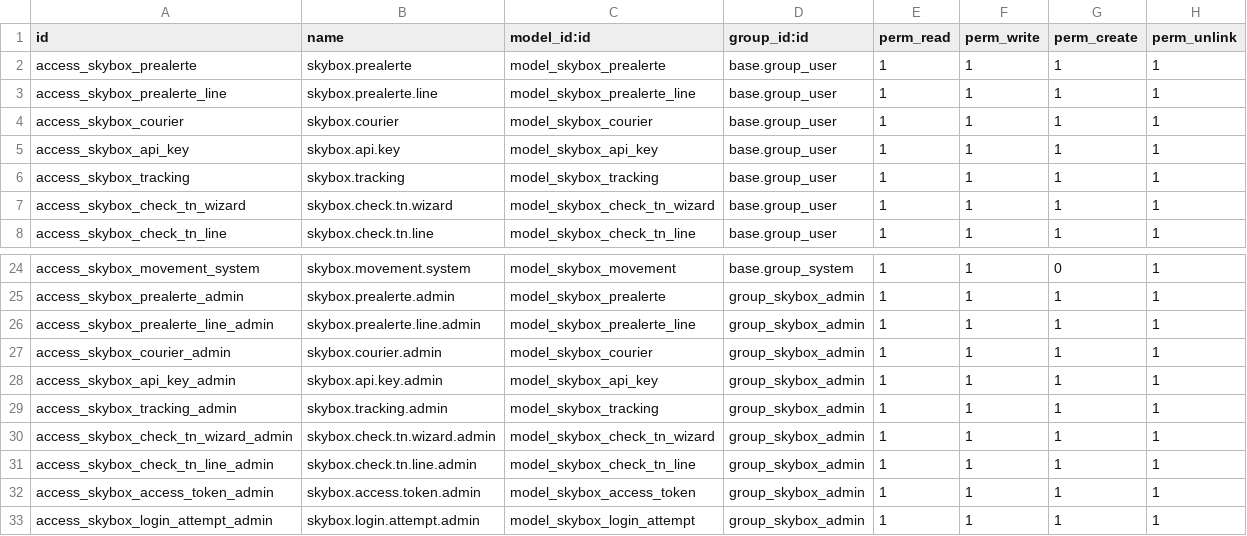
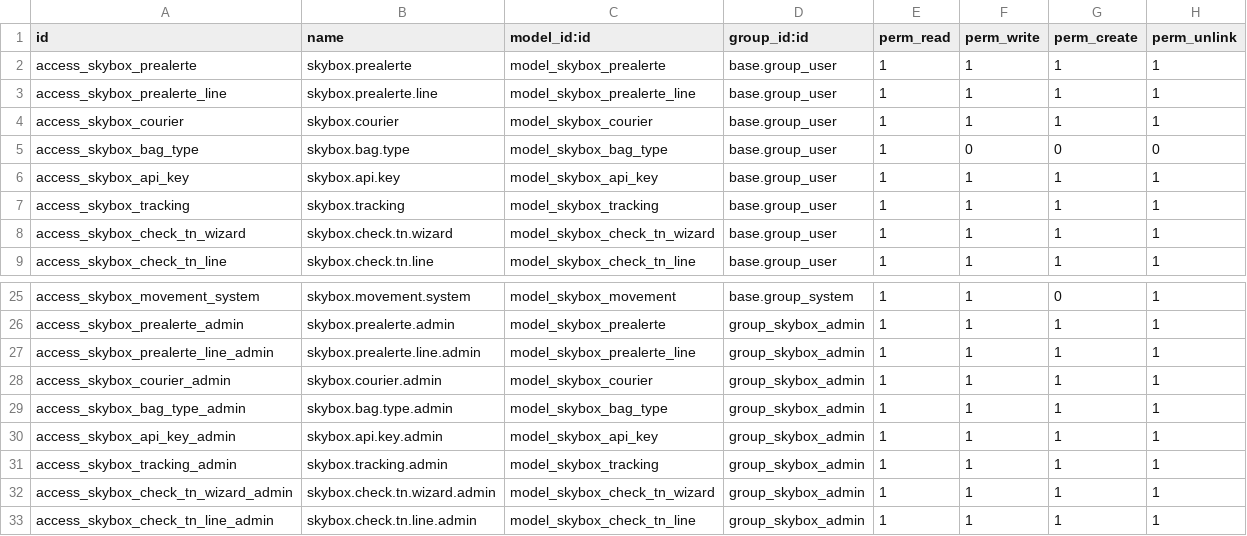
Before and after one commit to YassirEdk/sky-box, a CSV file: security/ir.model.access.csv, drawn as a sheet; only a part is shown, gaps mark what is left out; the shorter side is filled out with more unchanged rows; the diff names each change by its address in the sheet, - before the commit and + after, or states it on an @@ line.

```diff
--- a/security/ir.model.access.csv
+++ b/security/ir.model.access.csv
+row 5: access_skybox_bag_type | skybox.bag.type | model_skybox_bag_type | base.group_user | 1 | 0 | 0 | 0
+row 29: access_skybox_bag_type_admin | skybox.bag.type.admin | model_skybox_bag_type | group_skybox_admin | 1 | 1 | 1 | 1
```
Also changed, not shown: 13 other files.
